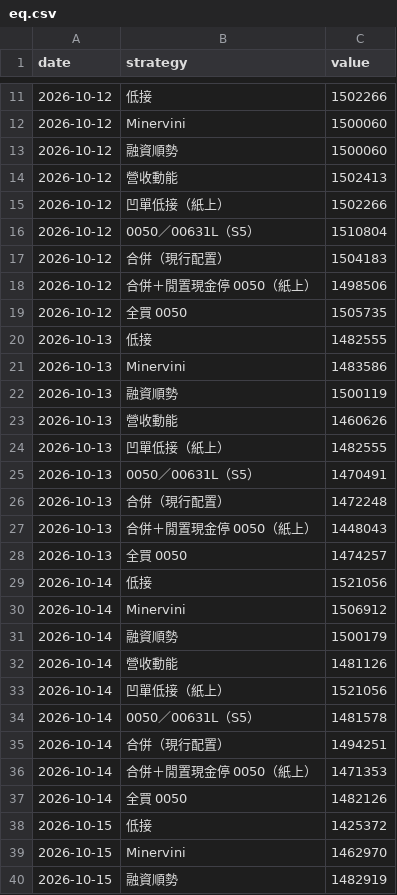
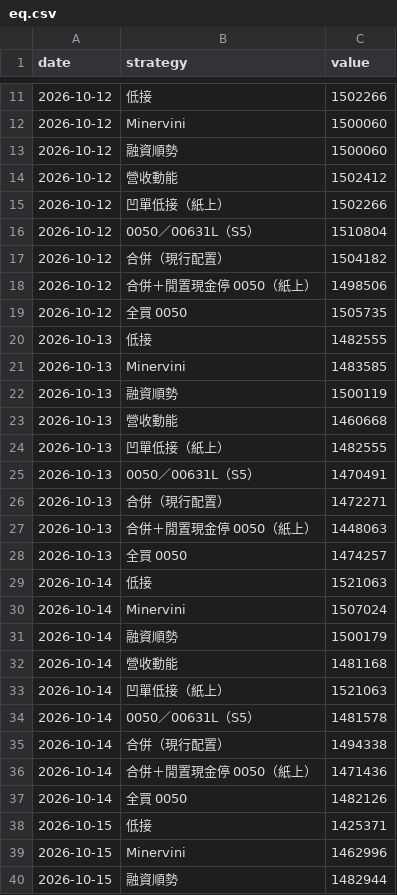
Before and after one commit to selfuse20261001-cell/PTEST, a CSV file: tw/eq.csv, drawn as a sheet; only a part is shown, gaps mark what is left out; the diff covers the shown part only.

```diff
--- a/tw/eq.csv
+++ b/tw/eq.csv
@@ -13,6 +13,6 @@ date,strategy,value
 2026-10-12,融資順勢,1500060
-2026-10-12,營收動能,1502413
+2026-10-12,營收動能,1502412
 2026-10-12,凹單低接（紙上）,1502266
 2026-10-12,0050／00631L（S5）,1510804
-2026-10-12,合併（現行配置）,1504183
+2026-10-12,合併（現行配置）,1504182
 2026-10-12,合併＋閒置現金停 0050（紙上）,1498506
@@ -20,21 +20,21 @@ date,strategy,value
 2026-10-13,低接,1482555
-2026-10-13,Minervini,1483586
+2026-10-13,Minervini,1483585
 2026-10-13,融資順勢,1500119
-2026-10-13,營收動能,1460626
+2026-10-13,營收動能,1460668
 2026-10-13,凹單低接（紙上）,1482555
 2026-10-13,0050／00631L（S5）,1470491
-2026-10-13,合併（現行配置）,1472248
-2026-10-13,合併＋閒置現金停 0050（紙上）,1448043
+2026-10-13,合併（現行配置）,1472271
+2026-10-13,合併＋閒置現金停 0050（紙上）,1448063
 2026-10-13,全買 0050,1474257
-2026-10-14,低接,1521056
-2026-10-14,Minervini,1506912
+2026-10-14,低接,1521063
+2026-10-14,Minervini,1507024
 2026-10-14,融資順勢,1500179
-2026-10-14,營收動能,1481126
-2026-10-14,凹單低接（紙上）,1521056
+2026-10-14,營收動能,1481168
+2026-10-14,凹單低接（紙上）,1521063
 2026-10-14,0050／00631L（S5）,1481578
-2026-10-14,合併（現行配置）,1494251
-2026-10-14,合併＋閒置現金停 0050（紙上）,1471353
+2026-10-14,合併（現行配置）,1494338
+2026-10-14,合併＋閒置現金停 0050（紙上）,1471436
 2026-10-14,全買 0050,1482126
-2026-10-15,低接,1425372
-2026-10-15,Minervini,1462970
-2026-10-15,融資順勢,1482919
+2026-10-15,低接,1425371
+2026-10-15,Minervini,1462996
+2026-10-15,融資順勢,1482944
```
Also changed, not shown: 18 added rows and 106 edited cells elsewhere in this file, tw/closed.csv, tw/pos.csv, 10 other files.
